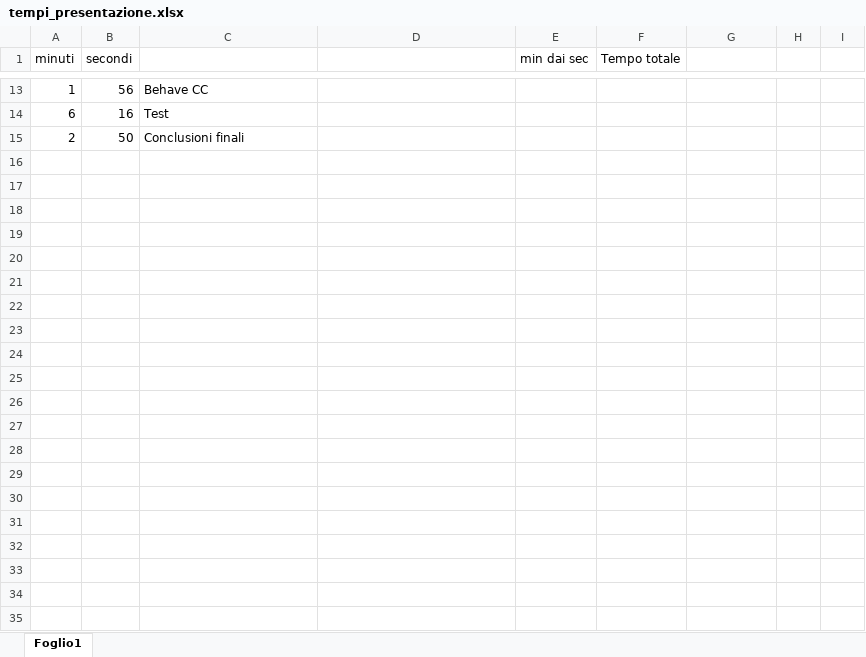
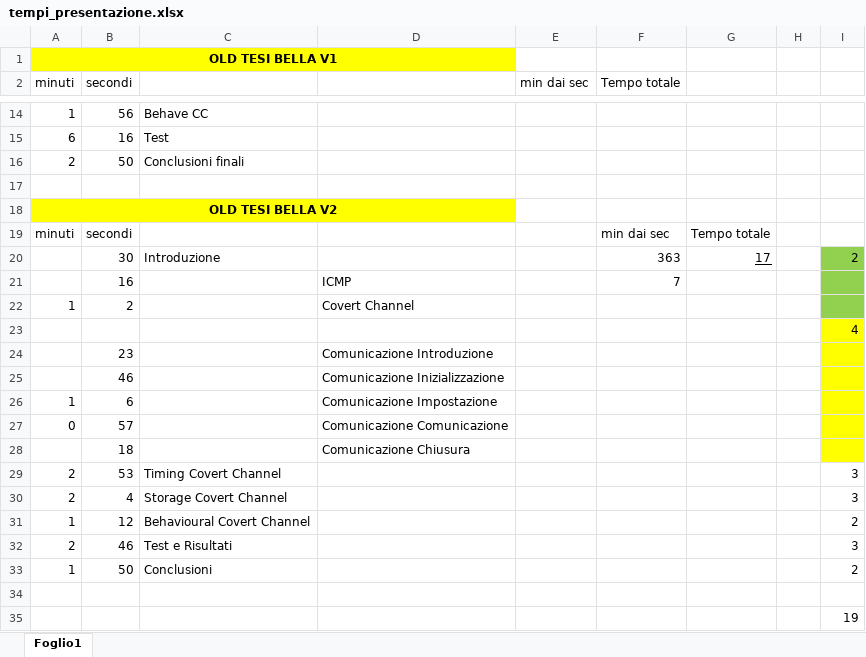
Before and after one commit to mcrmrc/Tesi-Magistrale---M.-Mecarelli-F.-Santini, an Excel workbook: Presentazione/tempi_presentazione.xlsx, sheet Foglio1, drawn as a sheet; only a part is shown, gaps mark what is left out; values as stored, in another font and other column widths than the file's, no borders; the diff names each change by its address in the sheet, - before the commit and + after, or states it on an @@ line.

Commit message:
Modiche alla presentazione per la tesi

```diff
--- a/Presentazione/tempi_presentazione.xlsx (sheet Foglio1)
+++ b/Presentazione/tempi_presentazione.xlsx (sheet Foglio1)
+row 1: OLD TESI BELLA V1
+row 17: (empty)
+row 18: OLD TESI BELLA V2
+row 19: minuti | secondi |  |  |  | min dai sec | Tempo totale
+row 20:  | 30 | Introduzione |  |  | 363 | 17 |  | 2
+row 21:  | 16 |  | ICMP |  | 7
+row 22: 1 | 2 |  | Covert Channel
+row 23:  |  |  |  |  |  |  |  | 4
+row 24:  | 23 |  | Comunicazione Introduzione
+row 25:  | 46 |  | Comunicazione Inizializzazione
+row 26: 1 | 6 |  | Comunicazione Impostazione
+row 27: 0 | 57 |  | Comunicazione Comunicazione
+row 28:  | 18 |  | Comunicazione Chiusura
+row 29: 2 | 53 | Timing Covert Channel |  |  |  |  |  | 3
+row 30: 2 | 4 | Storage Covert Channel |  |  |  |  |  | 3
+row 31: 1 | 12 | Behavioural Covert Channel |  |  |  |  |  | 2
+row 32: 2 | 46 | Test e Risultati |  |  |  |  |  | 3
+row 33: 1 | 50 | Conclusioni |  |  |  |  |  | 2
+row 34: (empty)
+row 35:  |  |  |  |  |  |  |  | 19
```
Also changed, not shown: formulas that keep their value, 7 other files.
